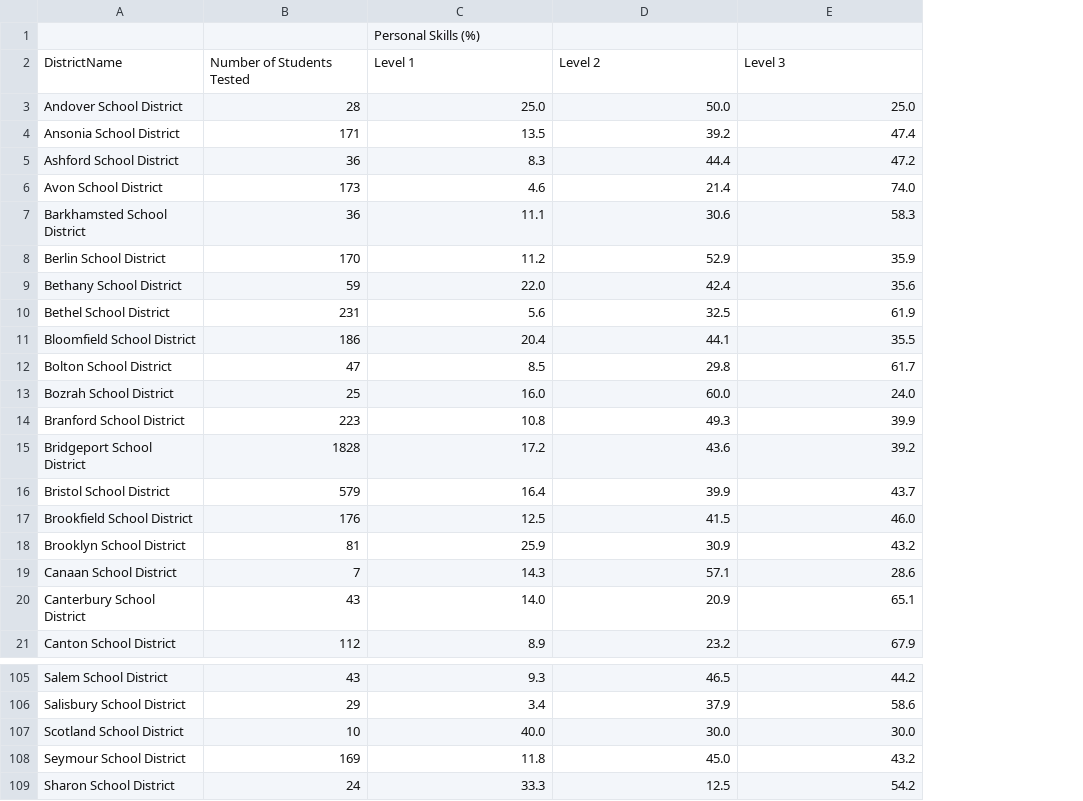
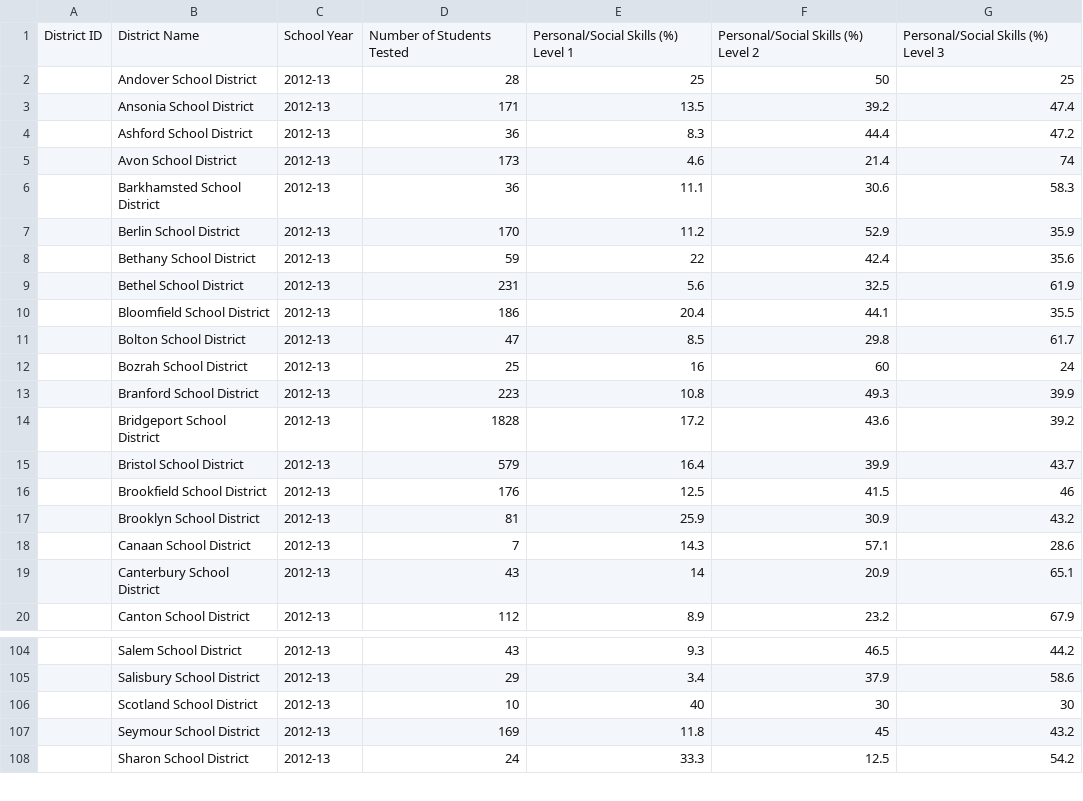
Before and after one commit to DalePShannon/KEI, a CSV file: 2012-13_KEI_Personal.csv, drawn as a sheet; only a part is shown, gaps mark what is left out; removed rows and columns are numbered as before the commit, all else as after; the diff covers the shown part only; the diff names each change by its address in the sheet, - before the commit and + after, or states it on an @@ line.

Commit message:
current work at COB 4/9/15. Initial checks look good. Some districts are missing data.  Others apparently report the same data for some years. State 2011-2012 data added.  No data yet for state 2013-2014

```diff
--- a/2012-13_KEI_Personal.csv
+++ b/2012-13_KEI_Personal.csv
+column A, empty
+column C, rows 2-20: all 2012-13; rows 104-108: all 2012-13
-row 1:  |  | Personal Skills (%)
-row 2: DistrictName | Number of Students Tested | Level 1 | Level 2 | Level 3
+row 1: District ID | District Name | School Year | Number of Students Tested | Personal/Social Skills (%) Level 1 | Personal/Social Skills (%) Level 2 | Personal/Social Skills (%) Level 3
-E2: 25.0
+E2: 25
-F2: 50.0
+F2: 50
-G2: 25.0
+G2: 25
-G5: 74.0
+G5: 74
-E8: 22.0
+E8: 22
-E12: 16.0
+E12: 16
-F12: 60.0
+F12: 60
-G12: 24.0
+G12: 24
-G16: 46.0
+G16: 46
-E19: 14.0
+E19: 14
-E106: 40.0
+E106: 40
-F106: 30.0
+F106: 30
-G106: 30.0
+G106: 30
-F107: 45.0
+F107: 45
```
Also changed, not shown: 52 edited cells elsewhere in this file, 2012-13_KEI_Creative.csv, 2012-13_KEI_Literacy.csv, 10 other files.
